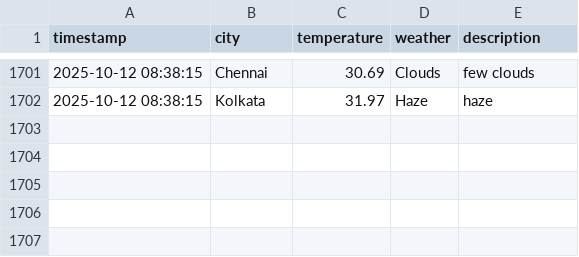
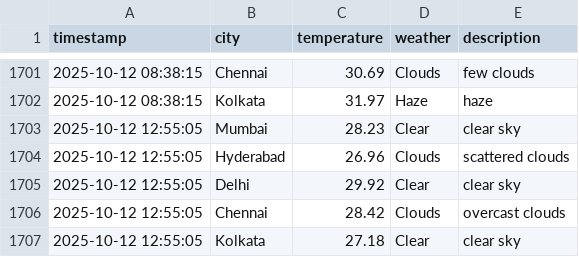
Before and after one commit to Harsh-KH-6/weather-tracking-automation, a CSV file: weather_log.csv, drawn as a sheet; only a part is shown, gaps mark what is left out.

Commit message:
🌤️ Weather Update - 2025-10-12 12:55:05 UTC
Automated weather data collection for Indian cities:
- Mumbai, Hyderabad, Delhi, Chennai, Kolkata

This commit updates the weather_log.csv file with current weather conditions.
Generated by GitHub Actions workflow.

```diff
--- a/weather_log.csv
+++ b/weather_log.csv
@@ -1702 +1702,6 @@ timestamp,city,temperature,weather,description
 2025-10-12 08:38:15,Kolkata,31.97,Haze,haze
+2025-10-12 12:55:05,Mumbai,28.23,Clear,clear sky
+2025-10-12 12:55:05,Hyderabad,26.96,Clouds,scattered clouds
+2025-10-12 12:55:05,Delhi,29.92,Clear,clear sky
+2025-10-12 12:55:05,Chennai,28.42,Clouds,overcast clouds
+2025-10-12 12:55:05,Kolkata,27.18,Clear,clear sky
```
